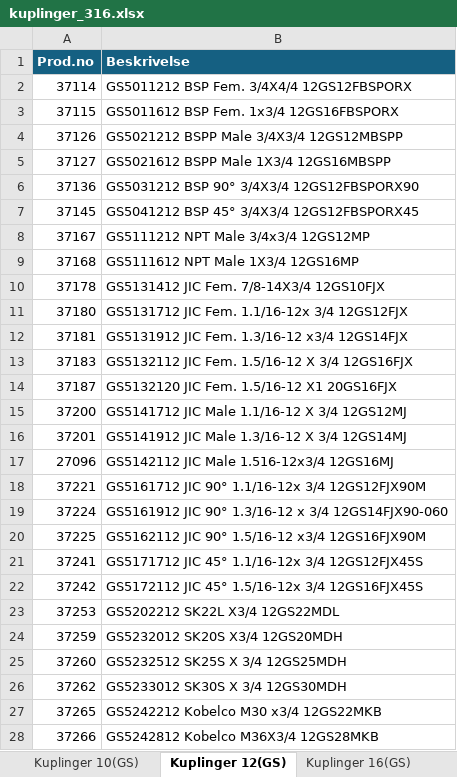
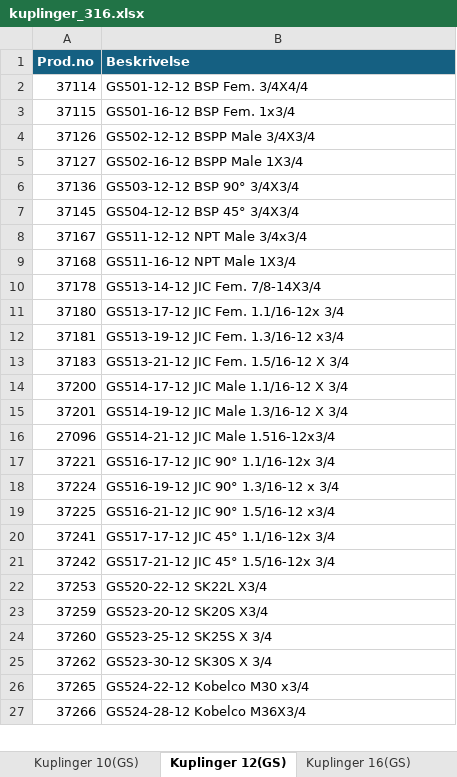
Before and after one commit to krafen/slangeprogram_v3, an Excel workbook: kuplinger_316.xlsx, sheet Kuplinger 12(GS), drawn as a sheet; only a part is shown; values as stored, in another font and other column widths than the file's, no borders; table styles not drawn; removed rows and columns are numbered as before the commit, all else as after; the diff covers the shown part only; the diff names each change by its address in the sheet, - before the commit and + after, or states it on an @@ line.

```diff
--- a/kuplinger_316.xlsx (sheet Kuplinger 12(GS))
+++ b/kuplinger_316.xlsx (sheet Kuplinger 12(GS))
-B2 (Beskrivelse): GS5011212 BSP Fem. 3/4X4/4 12GS12FBSPORX
+B2 (Beskrivelse): GS501-12-12 BSP Fem. 3/4X4/4
-B3 (Beskrivelse): GS5011612 BSP Fem. 1x3/4 12GS16FBSPORX
+B3 (Beskrivelse): GS501-16-12 BSP Fem. 1x3/4
-B4 (Beskrivelse): GS5021212 BSPP Male 3/4X3/4 12GS12MBSPP
+B4 (Beskrivelse): GS502-12-12 BSPP Male 3/4X3/4
-B5 (Beskrivelse): GS5021612 BSPP Male 1X3/4 12GS16MBSPP
+B5 (Beskrivelse): GS502-16-12 BSPP Male 1X3/4
-B6 (Beskrivelse): GS5031212 BSP 90° 3/4X3/4 12GS12FBSPORX90
+B6 (Beskrivelse): GS503-12-12 BSP 90° 3/4X3/4
-B7 (Beskrivelse): GS5041212 BSP 45° 3/4X3/4 12GS12FBSPORX45
+B7 (Beskrivelse): GS504-12-12 BSP 45° 3/4X3/4
-B8 (Beskrivelse): GS5111212 NPT Male 3/4x3/4 12GS12MP
+B8 (Beskrivelse): GS511-12-12 NPT Male 3/4x3/4
-B9 (Beskrivelse): GS5111612 NPT Male 1X3/4 12GS16MP
+B9 (Beskrivelse): GS511-16-12 NPT Male 1X3/4
-B10 (Beskrivelse): GS5131412 JIC Fem. 7/8-14X3/4 12GS10FJX
+B10 (Beskrivelse): GS513-14-12 JIC Fem. 7/8-14X3/4
-B11 (Beskrivelse): GS5131712 JIC Fem. 1.1/16-12x 3/4 12GS12FJX
+B11 (Beskrivelse): GS513-17-12 JIC Fem. 1.1/16-12x 3/4
-B12 (Beskrivelse): GS5131912 JIC Fem. 1.3/16-12 x3/4 12GS14FJX
+B12 (Beskrivelse): GS513-19-12 JIC Fem. 1.3/16-12 x3/4
-B13 (Beskrivelse): GS5132112 JIC Fem. 1.5/16-12 X 3/4 12GS16FJX
+B13 (Beskrivelse): GS513-21-12 JIC Fem. 1.5/16-12 X 3/4
-row 14: 37187 | GS5132120 JIC Fem. 1.5/16-12 X1 20GS16FJX
-B14 (Beskrivelse): GS5141712 JIC Male 1.1/16-12 X 3/4 12GS12MJ
+B14 (Beskrivelse): GS514-17-12 JIC Male 1.1/16-12 X 3/4
-B15 (Beskrivelse): GS5141912 JIC Male 1.3/16-12 X 3/4 12GS14MJ
+B15 (Beskrivelse): GS514-19-12 JIC Male 1.3/16-12 X 3/4
-B16 (Beskrivelse): GS5142112 JIC Male 1.516-12x3/4 12GS16MJ
+B16 (Beskrivelse): GS514-21-12 JIC Male 1.516-12x3/4
-B17 (Beskrivelse): GS5161712 JIC 90° 1.1/16-12x 3/4 12GS12FJX90M
+B17 (Beskrivelse): GS516-17-12 JIC 90° 1.1/16-12x 3/4
-B18 (Beskrivelse): GS5161912 JIC 90° 1.3/16-12 x 3/4 12GS14FJX90-060
+B18 (Beskrivelse): GS516-19-12 JIC 90° 1.3/16-12 x 3/4
-B19 (Beskrivelse): GS5162112 JIC 90° 1.5/16-12 x3/4 12GS16FJX90M
+B19 (Beskrivelse): GS516-21-12 JIC 90° 1.5/16-12 x3/4
-B20 (Beskrivelse): GS5171712 JIC 45° 1.1/16-12x 3/4 12GS12FJX45S
+B20 (Beskrivelse): GS517-17-12 JIC 45° 1.1/16-12x 3/4
-B21 (Beskrivelse): GS5172112 JIC 45° 1.5/16-12x 3/4 12GS16FJX45S
+B21 (Beskrivelse): GS517-21-12 JIC 45° 1.5/16-12x 3/4
-B22 (Beskrivelse): GS5202212 SK22L X3/4 12GS22MDL
+B22 (Beskrivelse): GS520-22-12 SK22L X3/4
-B23 (Beskrivelse): GS5232012 SK20S X3/4 12GS20MDH
+B23 (Beskrivelse): GS523-20-12 SK20S X3/4
-B24 (Beskrivelse): GS5232512 SK25S X 3/4 12GS25MDH
+B24 (Beskrivelse): GS523-25-12 SK25S X 3/4
-B25 (Beskrivelse): GS5233012 SK30S X 3/4 12GS30MDH
+B25 (Beskrivelse): GS523-30-12 SK30S X 3/4
-B26 (Beskrivelse): GS5242212 Kobelco M30 x3/4 12GS22MKB
+B26 (Beskrivelse): GS524-22-12 Kobelco M30 x3/4
-B27 (Beskrivelse): GS5242812 Kobelco M36X3/4 12GS28MKB
+B27 (Beskrivelse): GS524-28-12 Kobelco M36X3/4
```
Also changed, not shown: 1 added row, 1 removed row and 56 edited cells elsewhere in this sheet, sheet Kuplinger 06(M-st), sheet Kuplinger 08(M-st), sheet Kuplinger 16(GS), sheet Kuplinger 04(M-st), sheet Kuplinger 12(M-st), sheet Kuplinger 20(GS), 9 more sheets.
